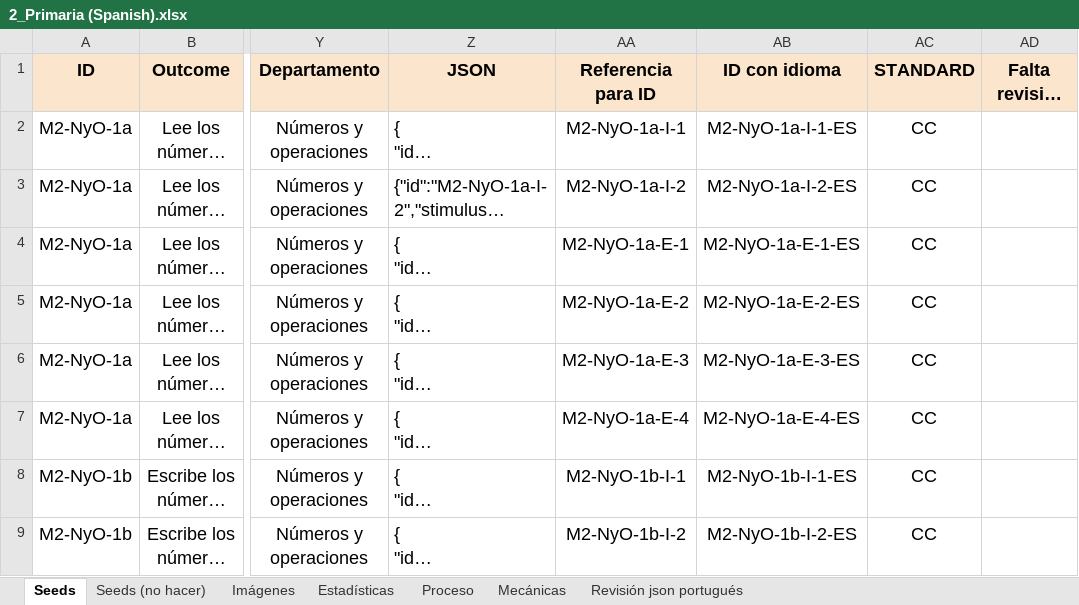
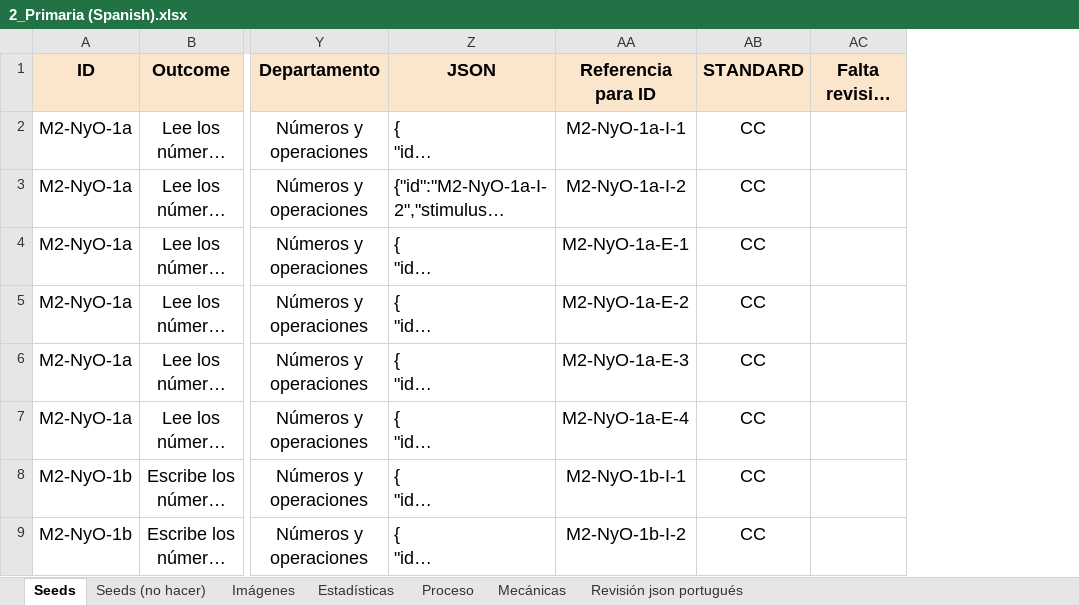
Before and after one commit to fabianfavret/updatedSeed, an Excel workbook: excel/2_Primaria (Spanish).xlsx, sheet Seeds, drawn as a sheet; only a part is shown, gaps mark what is left out; long unchanged cells end in …; values as stored, in another font and other column widths than the file's, no borders; charts and pictures and conditional formats not drawn; the diff names each change by its address in the sheet, - before the commit and + after, or states it on an @@ line.

```diff
--- a/excel/2_Primaria (Spanish).xlsx (sheet Seeds)
+++ b/excel/2_Primaria (Spanish).xlsx (sheet Seeds)
-column AB (ID con idioma), rows 2-9: M2-NyO-1a-I-1-ES | M2-NyO-1a-I-2-ES | M2-NyO-1a-E-1-ES | M2-NyO-1a-E-2-ES | M2-NyO-1a-E-3-ES | M2-NyO-1a-E-4-ES | M2-NyO-1b-I-1-ES | M2-NyO-1b-I-2-ES
```
Also changed, not shown: sheet Estadísticas, sheet Revisión json portugués, sheet Proceso, charts or pictures, excel/1_Primaria (Portuguese).xlsx, excel/2_Primaria (Portuguese).xlsx, 53 other files.
